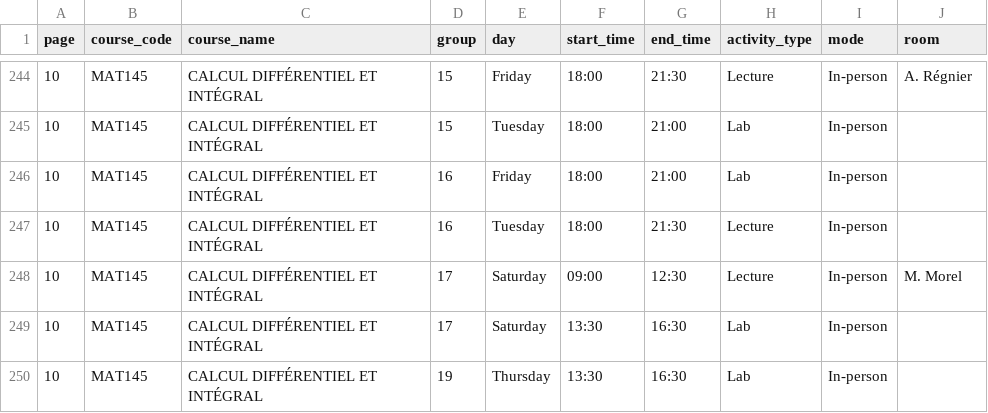
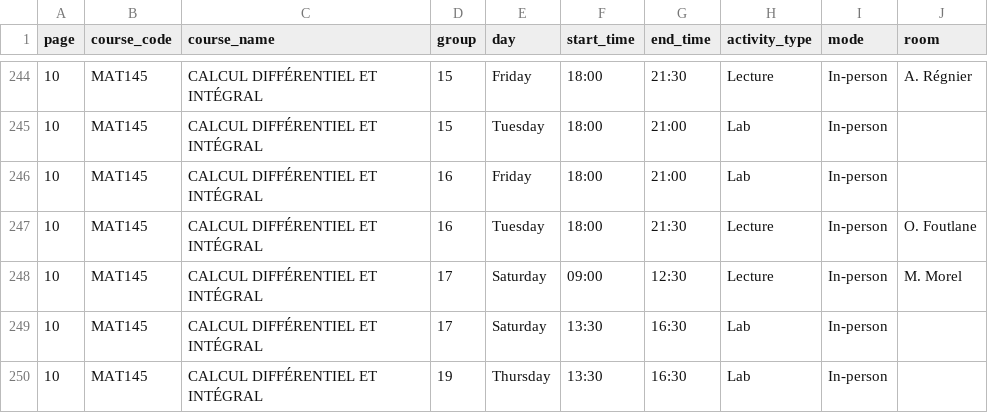
Before and after one commit to olivier0922/schedule-generator-ETS, a CSV file: data/A-2026_ctn.csv, drawn as a sheet; only a part is shown, gaps mark what is left out.

```diff
--- a/data/A-2026_ctn.csv
+++ b/data/A-2026_ctn.csv
@@ -246,3 +246,3 @@
 10,MAT145,CALCUL DIFFÉRENTIEL ET INTÉGRAL,16,Friday,18:00,21:00,Lab,In-person,
-10,MAT145,CALCUL DIFFÉRENTIEL ET INTÉGRAL,16,Tuesday,18:00,21:30,Lecture,In-person,
+10,MAT145,CALCUL DIFFÉRENTIEL ET INTÉGRAL,16,Tuesday,18:00,21:30,Lecture,In-person,O. Foutlane
 10,MAT145,CALCUL DIFFÉRENTIEL ET INTÉGRAL,17,Saturday,09:00,12:30,Lecture,In-person,M. Morel
```
Also changed, not shown: data/A-2026_ele.csv, data/A-2026_gol.csv, 11 other files.
